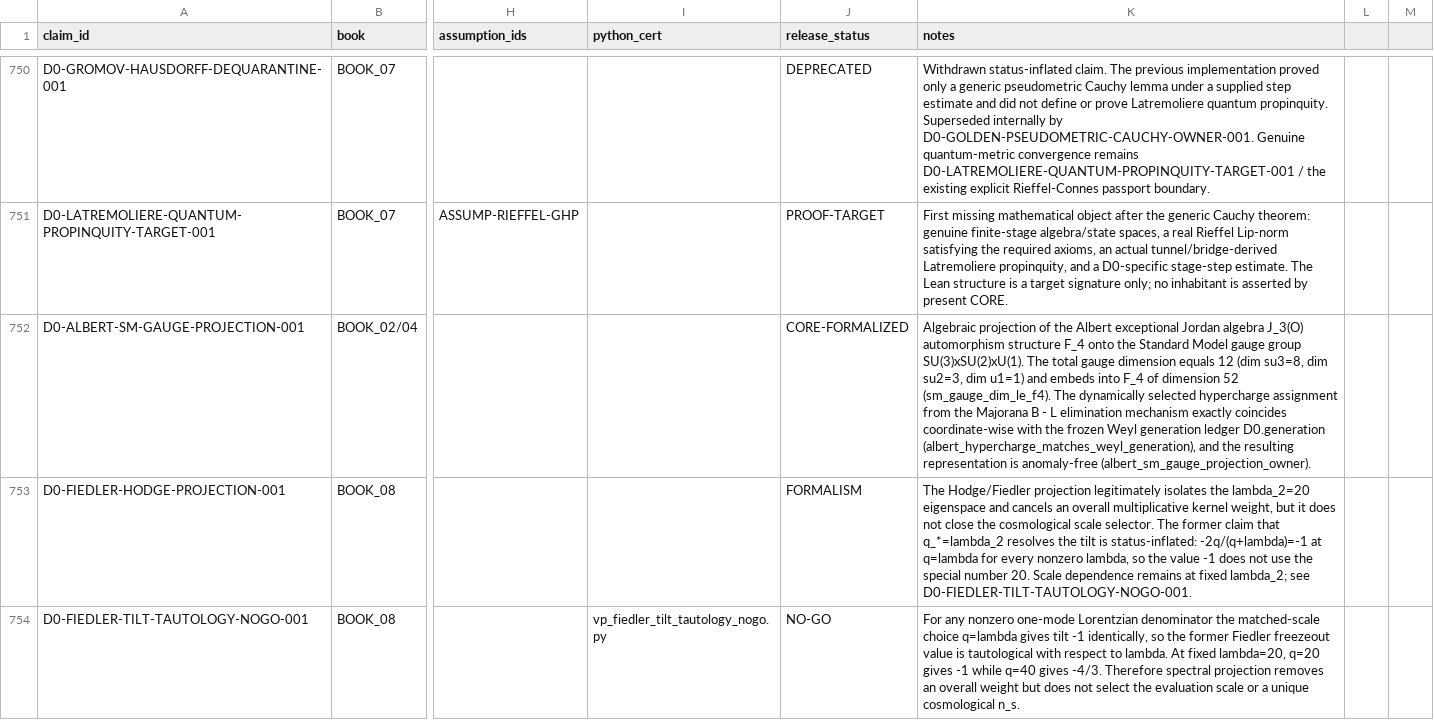
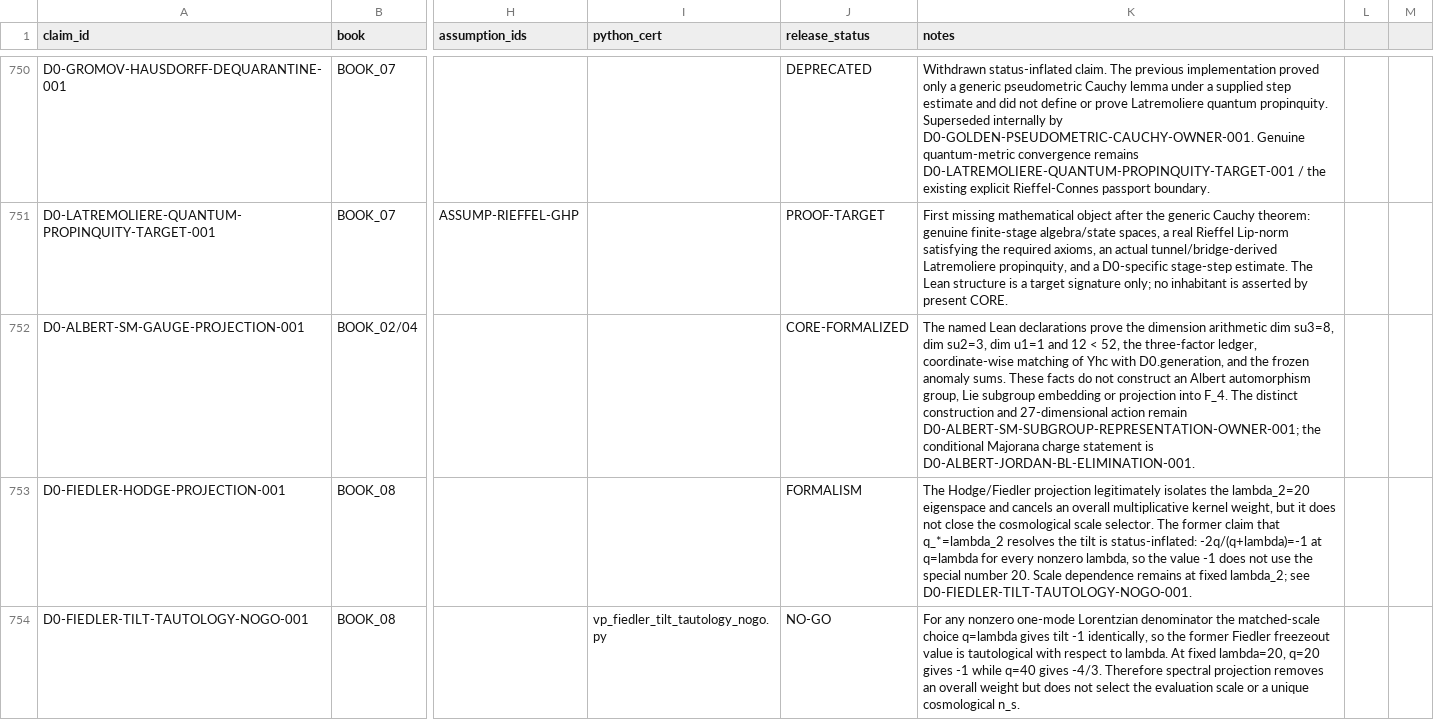
Before and after one commit to gvakhrushev/d0_15, a CSV file: 02_REGISTRY/claims.csv, drawn as a sheet; only a part is shown, gaps mark what is left out; the diff covers the shown part only; the diff names each change by its address in the sheet, - before the commit and + after, or states it on an @@ line.

```diff
--- a/02_REGISTRY/claims.csv
+++ b/02_REGISTRY/claims.csv
-K752 (notes): Algebraic projection of the Albert exceptional Jordan algebra J_3(O) automorphism structure F_4 onto the Standard Model gauge group SU(3)xSU(2)xU(1). The total gauge dimension equals 12 (dim su3=8, dim su2=3, dim u1=1) and embeds into F_4 of dimension 52 (sm_gauge_dim_le_f4). The dynamically selected hypercharge assignment from the Majorana B - L elimination mechanism exactly coincides coordinate-wise with the frozen Weyl generation ledger D0.generation (albert_hypercharge_matches_weyl_generation), and the resulting representation is anomaly-free (albert_sm_gauge_projection_owner).
+K752 (notes): The named Lean declarations prove the dimension arithmetic dim su3=8, dim su2=3, dim u1=1 and 12 < 52, the three-factor ledger, coordinate-wise matching of Yhc with D0.generation, and the frozen anomaly sums. These facts do not construct an Albert automorphism group, Lie subgroup embedding or projection into F_4. The distinct construction and 27-dimensional action remain D0-ALBERT-SM-SUBGROUP-REPRESENTATION-OWNER-001; the conditional Majorana charge statement is D0-ALBERT-JORDAN-BL-ELIMINATION-001.
```
Also changed, not shown: 22 edited cells elsewhere in this file, 02_REGISTRY/book_claim_coverage.csv, 37 other files.
